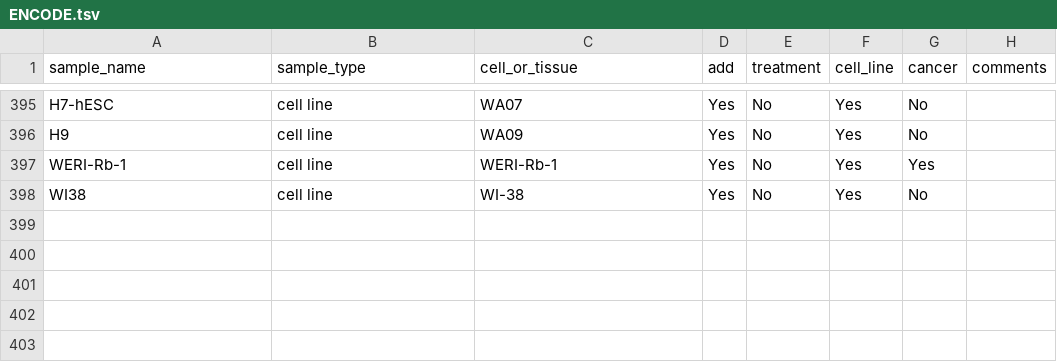
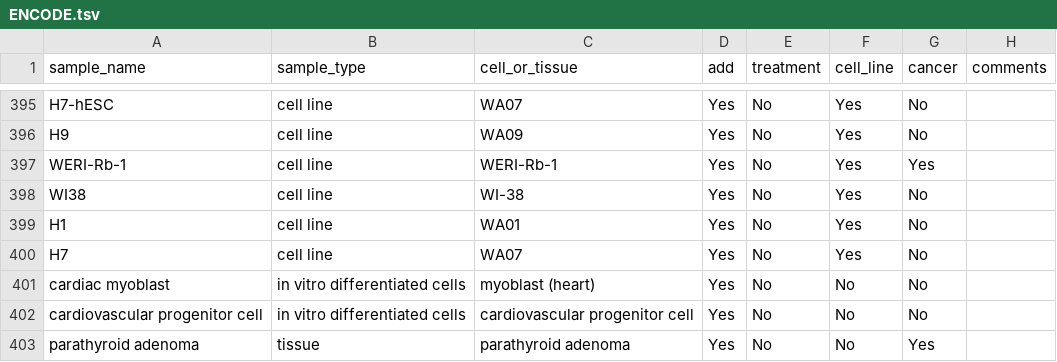
Before and after one commit to wassermanlab/GUD, a TSV file: samples/ENCODE.tsv, drawn as a sheet; only a part is shown, gaps mark what is left out; the diff names each change by its address in the sheet, - before the commit and + after, or states it on an @@ line.

```diff
--- a/samples/ENCODE.tsv
+++ b/samples/ENCODE.tsv
+row 399: H1 | cell line | WA01 | Yes | No | Yes | No
+row 400: H7 | cell line | WA07 | Yes | No | Yes | No
+row 401: cardiac myoblast | in vitro differentiated cells | myoblast (heart) | Yes | No | No | No
+row 402: cardiovascular progenitor cell | in vitro differentiated cells | cardiovascular progenitor cell | Yes | No | No | No
+row 403: parathyroid adenoma | tissue | parathyroid adenoma | Yes | No | No | Yes
```
Also changed, not shown: 3 other files.
